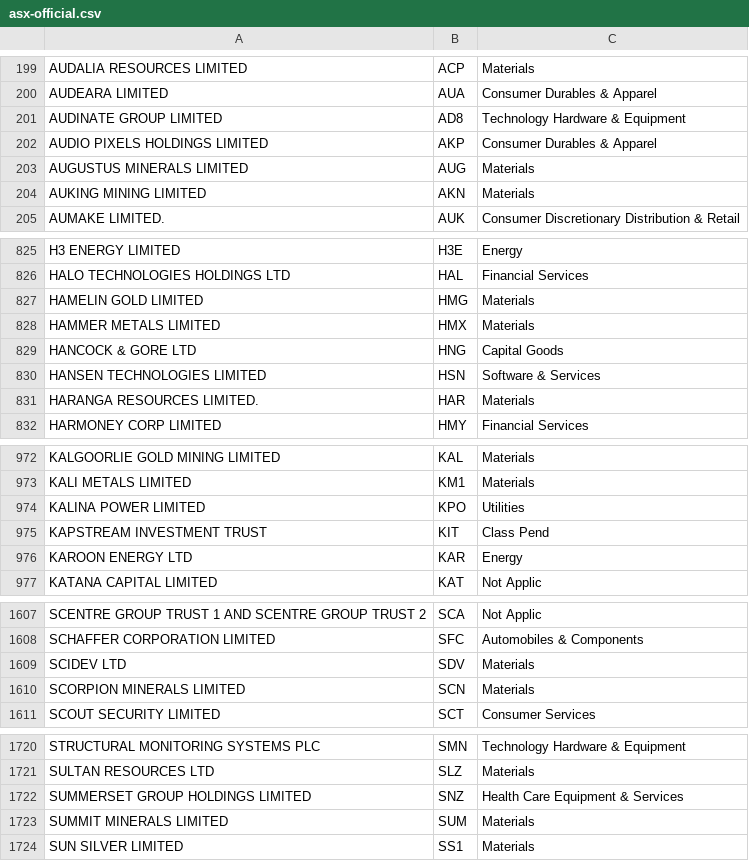
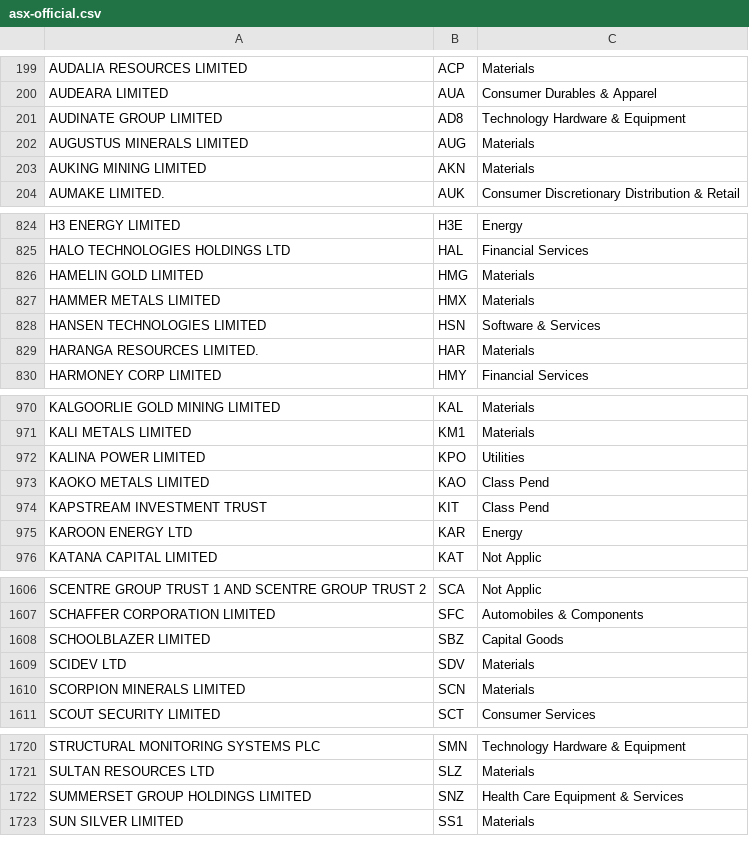
Before and after one commit to billsegall/asx-data, a CSV file: stockdb/symbols/asx-official.csv, drawn as a sheet; only a part is shown, gaps mark what is left out; removed rows and columns are numbered as before the commit, all else as after; the diff covers the shown part only; the diff names each change by its address in the sheet, - before the commit and + after, or states it on an @@ line.

```diff
--- a/stockdb/symbols/asx-official.csv
+++ b/stockdb/symbols/asx-official.csv
-row 202: AUDIO PIXELS HOLDINGS LIMITED | AKP | Consumer Durables & Apparel
-row 829: HANCOCK & GORE LTD | HNG | Capital Goods
+row 973: KAOKO METALS LIMITED | KAO | Class Pend
+row 1608: SCHOOLBLAZER LIMITED | SBZ | Capital Goods
-row 1723: SUMMIT MINERALS LIMITED | SUM | Materials
```
Also changed, not shown: 1 added row, 1 removed row and 1 edited cell elsewhere in this file, 3 other files.
